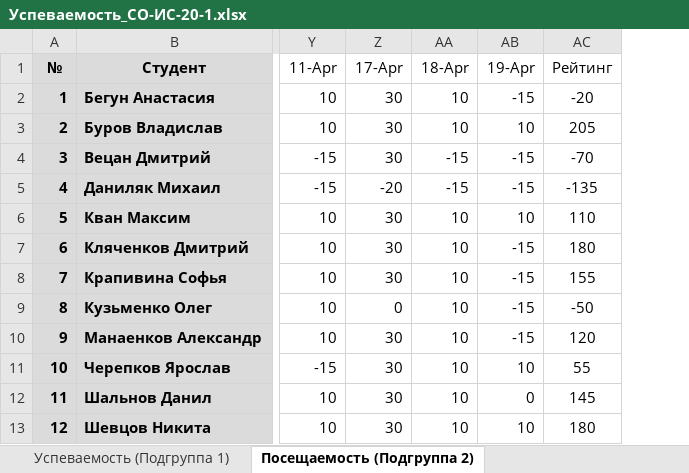
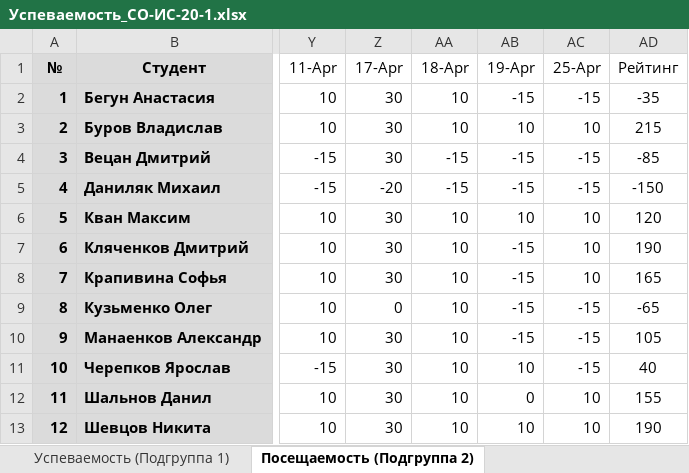
Before and after one commit to TheBandik/IT-and-IS-development-platforms, an Excel workbook: Успеваемость_СО-ИС-20-1.xlsx, sheet Посещаемость (Подгруппа 2), drawn as a sheet; only a part is shown, gaps mark what is left out; values as stored, in another font and other column widths than the file's, no borders; conditional formats not drawn; addresses are those after the commit; the diff names each change by its address in the sheet, - before the commit and + after, or states it on an @@ line.

Commit message:
update grades

```diff
--- a/Успеваемость_СО-ИС-20-1.xlsx (sheet Посещаемость (Подгруппа 2))
+++ b/Успеваемость_СО-ИС-20-1.xlsx (sheet Посещаемость (Подгруппа 2))
+column AC (25-Apr), rows 2-13: -15 | 10 | -15 | -15 | 10 | 10 | 10 | -15 | -15 | -15 | 10 | 10
-AD2 (Рейтинг): -20
+AD2 (Рейтинг): -35
-AD3 (Рейтинг): 205
+AD3 (Рейтинг): 215
-AD4 (Рейтинг): -70
+AD4 (Рейтинг): -85
-AD5 (Рейтинг): -135
+AD5 (Рейтинг): -150
-AD6 (Рейтинг): 110
+AD6 (Рейтинг): 120
-AD7 (Рейтинг): 180
+AD7 (Рейтинг): 190
-AD8 (Рейтинг): 155
+AD8 (Рейтинг): 165
-AD9 (Рейтинг): -50
+AD9 (Рейтинг): -65
-AD10 (Рейтинг): 120
+AD10 (Рейтинг): 105
-AD11 (Рейтинг): 55
+AD11 (Рейтинг): 40
-AD12 (Рейтинг): 145
+AD12 (Рейтинг): 155
-AD13 (Рейтинг): 180
+AD13 (Рейтинг): 190
```
Also changed, not shown: sheet Успеваемость (Подгруппа 2).
